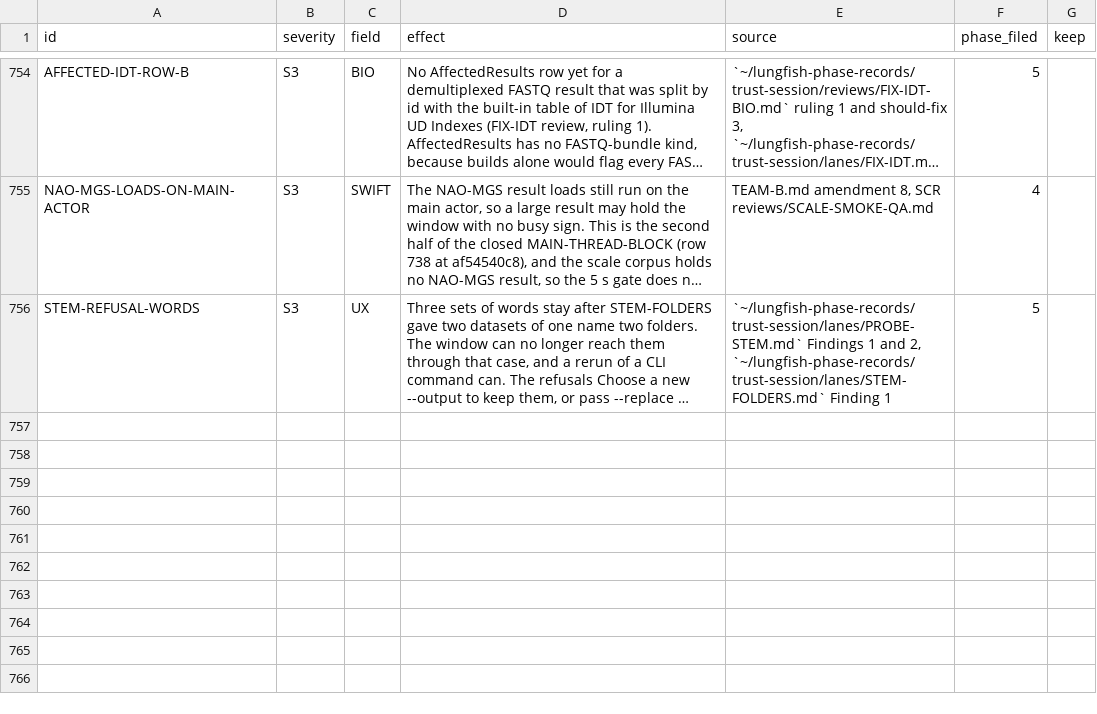
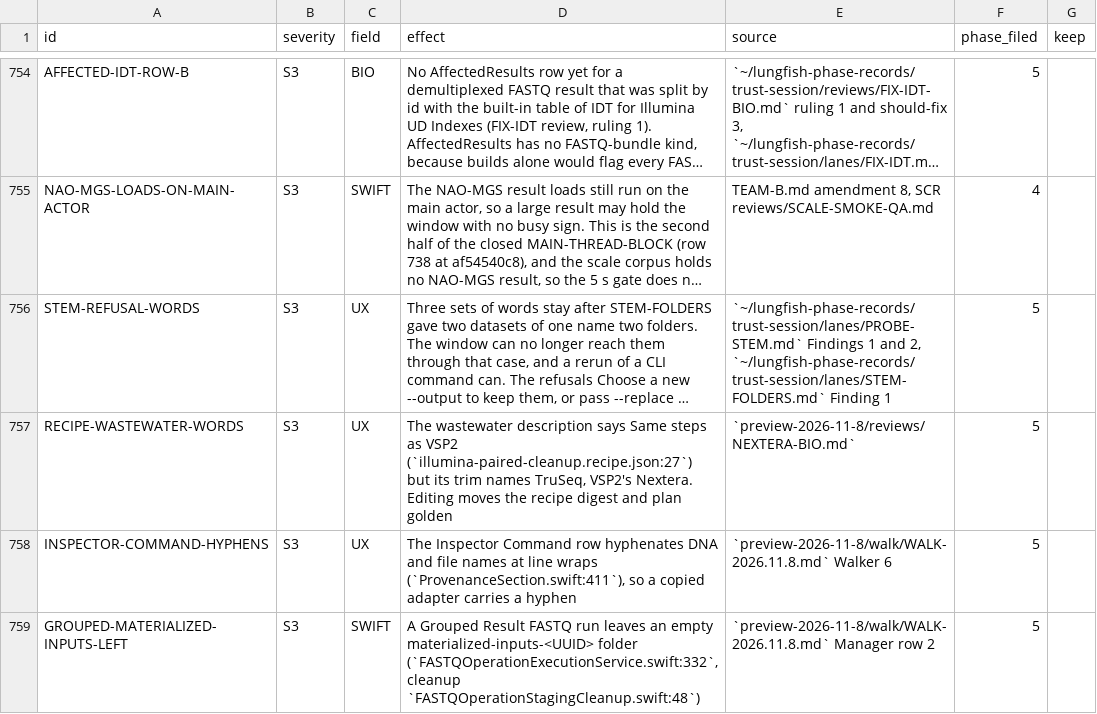
Before and after one commit to dhoconno/lungfish-genome-explorer, a TSV file: docs/plans/backlog-later.tsv, drawn as a sheet; only a part is shown, gaps mark what is left out; long unchanged cells end in …; the diff names each change by its address in the sheet, - before the commit and + after, or states it on an @@ line.

```diff
--- a/docs/plans/backlog-later.tsv
+++ b/docs/plans/backlog-later.tsv
+row 757: RECIPE-WASTEWATER-WORDS | S3 | UX | The wastewater description says Same steps as VSP2 (`illumina-paired-cleanup.recipe.json:27`) but its trim names TruSeq, VSP2's Nextera. Editing moves the recipe digest and plan golden | `preview-2026-11-8/reviews/NEXTERA-BIO.md` | 5
+row 758: INSPECTOR-COMMAND-HYPHENS | S3 | UX | The Inspector Command row hyphenates DNA and file names at line wraps (`ProvenanceSection.swift:411`), so a copied adapter carries a hyphen | `preview-2026-11-8/walk/WALK-2026.11.8.md` Walker 6 | 5
+row 759: GROUPED-MATERIALIZED-INPUTS-LEFT | S3 | SWIFT | A Grouped Result FASTQ run leaves an empty materialized-inputs-<UUID> folder (`FASTQOperationExecutionService.swift:332`, cleanup `FASTQOperationStagingCleanup.swift:48`) | `preview-2026-11-8/walk/WALK-2026.11.8.md` Manager row 2 | 5
```
Also changed, not shown: 2 other files.
